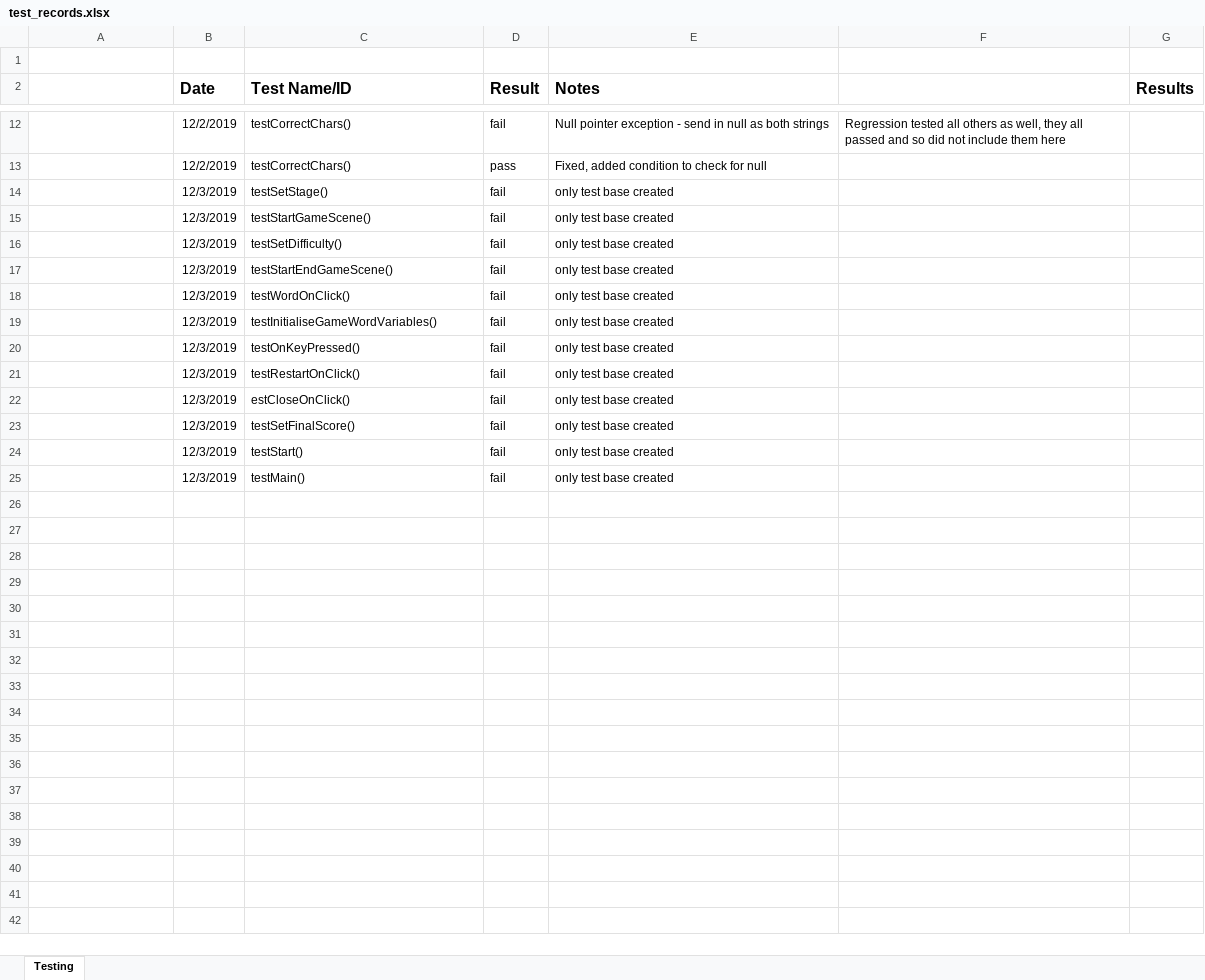
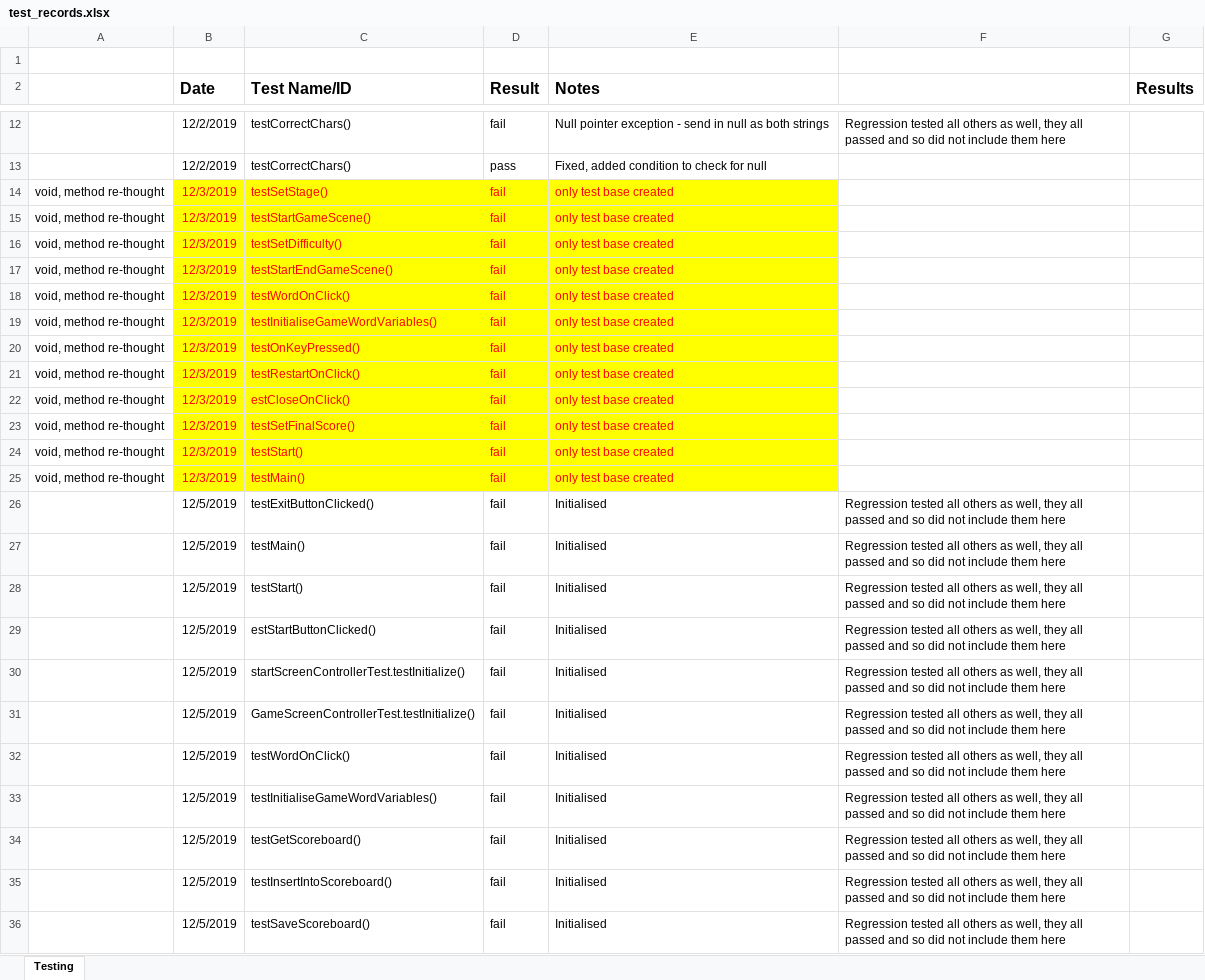
Before and after one commit to psyjake/HackMe, an Excel workbook: test_records.xlsx, sheet Testing, drawn as a sheet; only a part is shown, gaps mark what is left out; values as stored, in another font and other column widths than the file's, no borders; conditional formats not drawn; the diff names each change by its address in the sheet, - before the commit and + after, or states it on an @@ line.

```diff
--- a/test_records.xlsx (sheet Testing)
+++ b/test_records.xlsx (sheet Testing)
-A14:A25: (empty)
+A14:A25: void, method re-thought
@@ B14:E25 fill: none → #FFFF00, text colour: black → #FF0000 @@
+row 26:  | 12/5/2019 | testExitButtonClicked() | fail | Initialised | Regression tested all others as well, they all passed and so did not include them here
+row 27:  | 12/5/2019 | testMain() | fail | Initialised | Regression tested all others as well, they all passed and so did not include them here
+row 28:  | 12/5/2019 | testStart() | fail | Initialised | Regression tested all others as well, they all passed and so did not include them here
+row 29:  | 12/5/2019 | estStartButtonClicked() | fail | Initialised | Regression tested all others as well, they all passed and so did not include them here
+row 30:  | 12/5/2019 | startScreenControllerTest.testInitialize() | fail | Initialised | Regression tested all others as well, they all passed and so did not include them here
+row 31:  | 12/5/2019 | GameScreenControllerTest.testInitialize() | fail | Initialised | Regression tested all others as well, they all passed and so did not include them here
+row 32:  | 12/5/2019 | testWordOnClick() | fail | Initialised | Regression tested all others as well, they all passed and so did not include them here
+row 33:  | 12/5/2019 | testInitialiseGameWordVariables() | fail | Initialised | Regression tested all others as well, they all passed and so did not include them here
+row 34:  | 12/5/2019 | testGetScoreboard() | fail | Initialised | Regression tested all others as well, they all passed and so did not include them here
+row 35:  | 12/5/2019 | testInsertIntoScoreboard() | fail | Initialised | Regression tested all others as well, they all passed and so did not include them here
+row 36:  | 12/5/2019 | testSaveScoreboard() | fail | Initialised | Regression tested all others as well, they all passed and so did not include them here
```
Also changed, not shown: 1 other file.
